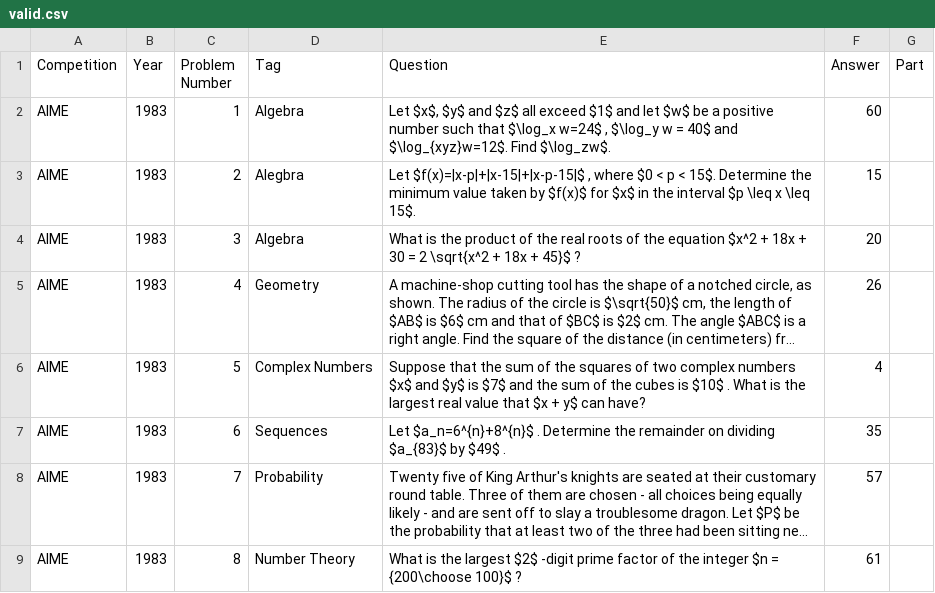
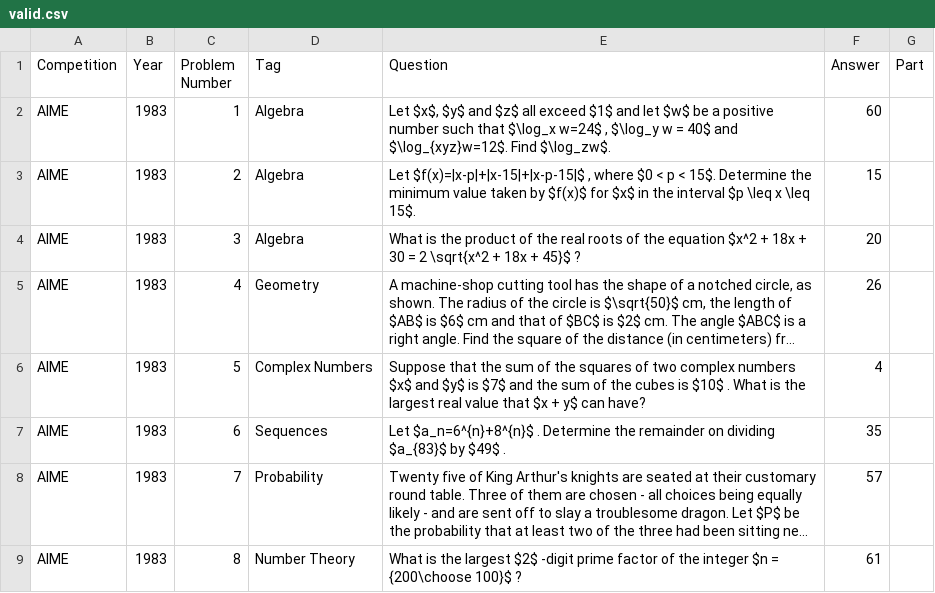
Before and after one commit to trishullab/clever-prover, a CSV file: data/valid.csv, drawn as a sheet; only a part is shown; long unchanged cells end in …; the diff names each change by its address in the sheet, - before the commit and + after, or states it on an @@ line.

Commit message:
Fixed outside of quote field mistake.

```diff
--- a/data/valid.csv
+++ b/data/valid.csv
-D3 (Tag): Alegbra
+D3 (Tag): Algebra
```
